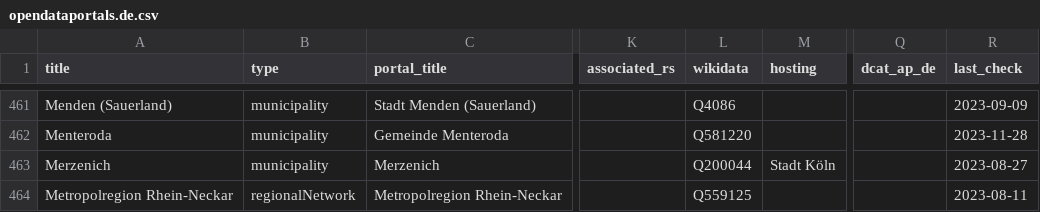
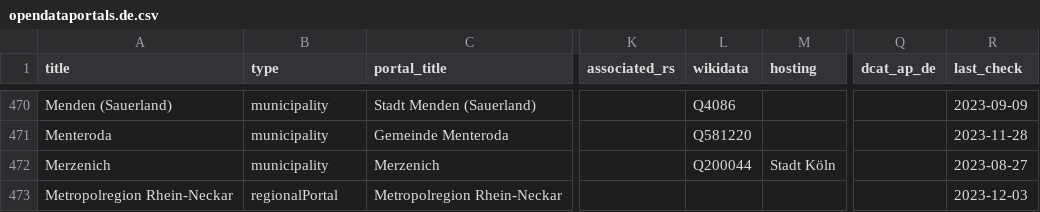
Before and after one commit to opendata-guru/govdata-monitor, a CSV file: data/opendataportals.de.csv, drawn as a sheet; only a part is shown, gaps mark what is left out; addresses are those after the commit; the diff covers the shown part only; the diff names each change by its address in the sheet, - before the commit and + after, or states it on an @@ line.

Commit message:
add 14 portals of cities with same names

```diff
--- a/data/opendataportals.de.csv
+++ b/data/opendataportals.de.csv
-B473 (type): regionalNetwork
+B473 (type): regionalPortal
-L473 (wikidata): Q559125
+L473 (wikidata): (empty)
-R473 (last_check): 2023-08-11
+R473 (last_check): 2023-12-03
```
Also changed, not shown: 14 added rows, 1 moved row and 65 edited cells elsewhere in this file.
